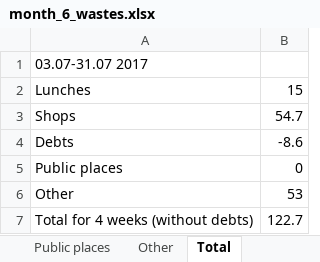
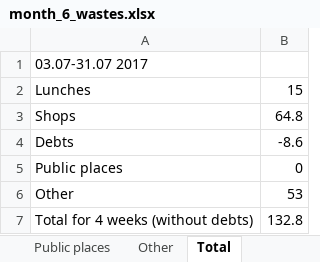
Before and after one commit to maximgorbachiov/Wastes, an Excel workbook: Wastes/Month 6/month_6_wastes.xlsx, sheet Total, drawn as a sheet; values as stored, in another font and other column widths than the file's, no borders; the diff names each change by its address in the sheet, - before the commit and + after, or states it on an @@ line.

```diff
--- a/Wastes/Month 6/month_6_wastes.xlsx (sheet Total)
+++ b/Wastes/Month 6/month_6_wastes.xlsx (sheet Total)
-B3: 54.7
+B3: 64.8
-B7: 122.7
+B7: 132.8
```
Also changed, not shown: sheet Shops.
